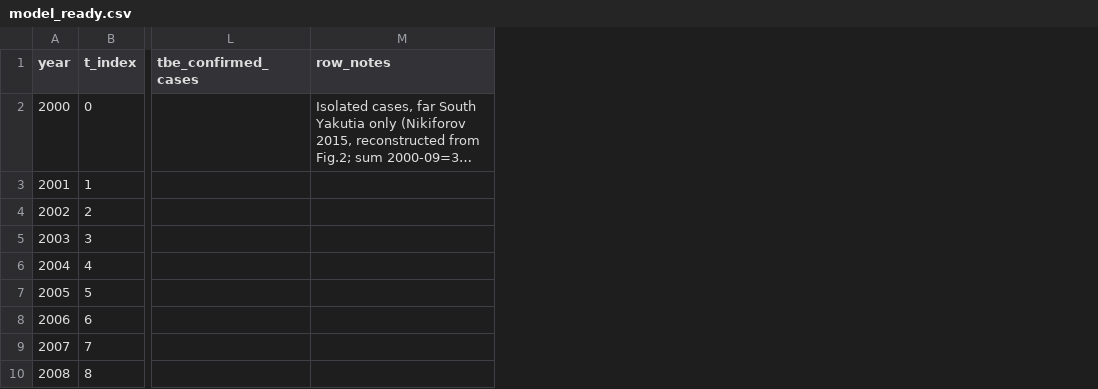
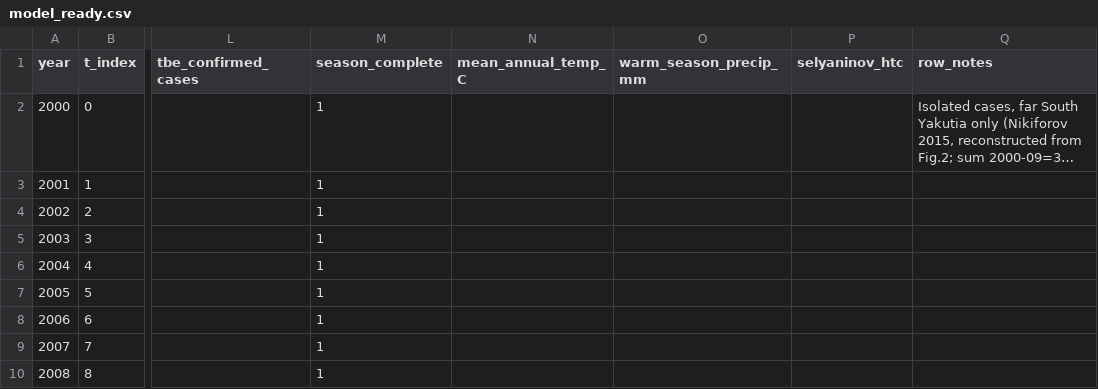
Before and after one commit to eizorerad/zgame, a CSV file: data/tick-borne-encephalitis-yakutia/model_ready.csv, drawn as a sheet; only a part is shown, gaps mark what is left out; long unchanged cells end in …; the diff names each change by its address in the sheet, - before the commit and + after, or states it on an @@ line.

```diff
--- a/data/tick-borne-encephalitis-yakutia/model_ready.csv
+++ b/data/tick-borne-encephalitis-yakutia/model_ready.csv
+column M (season_complete), rows 2-10: all 1
+column N (mean_annual_temp_C), empty
+column O (warm_season_precip_mm), empty
+column P (selyaninov_htc), empty
```
Also changed, not shown: 3 other files.
